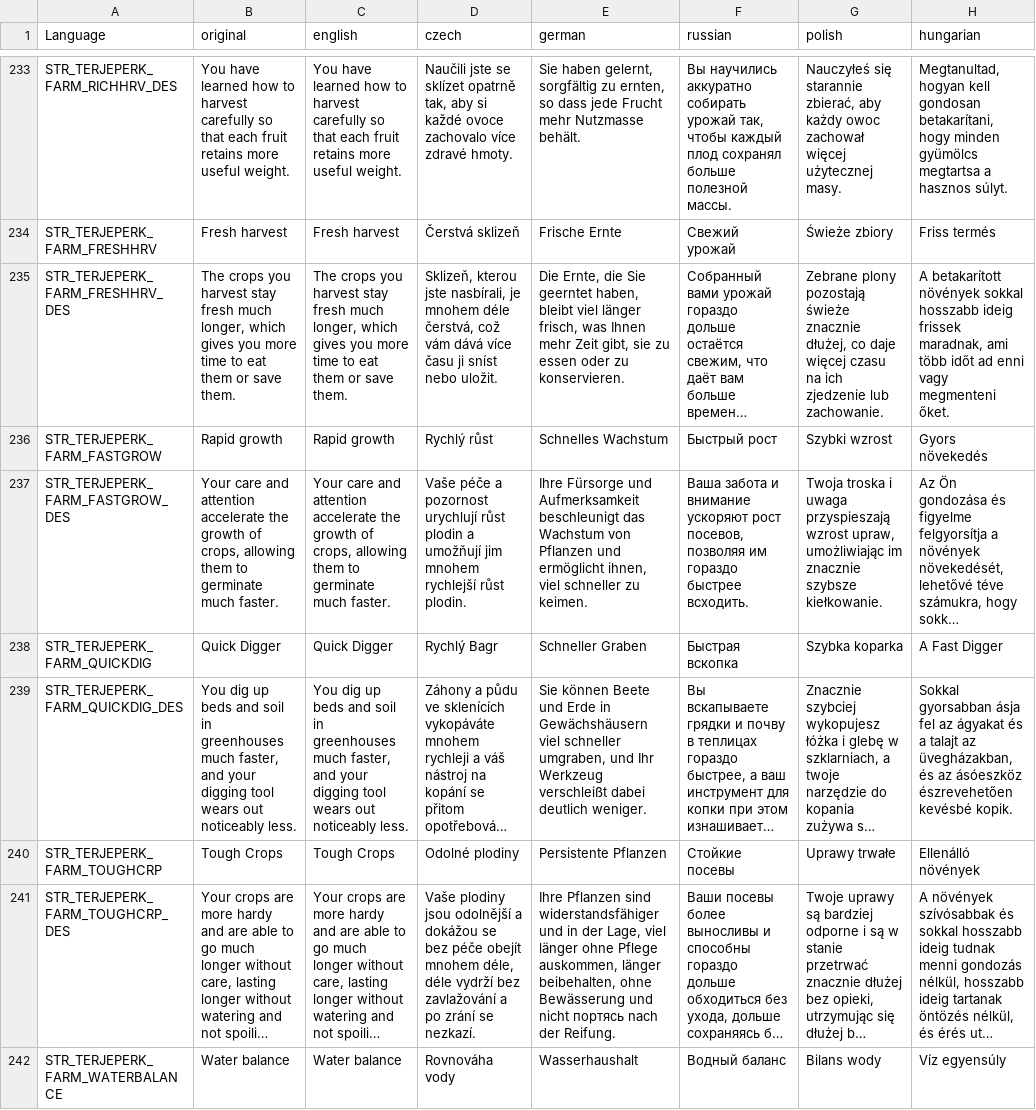
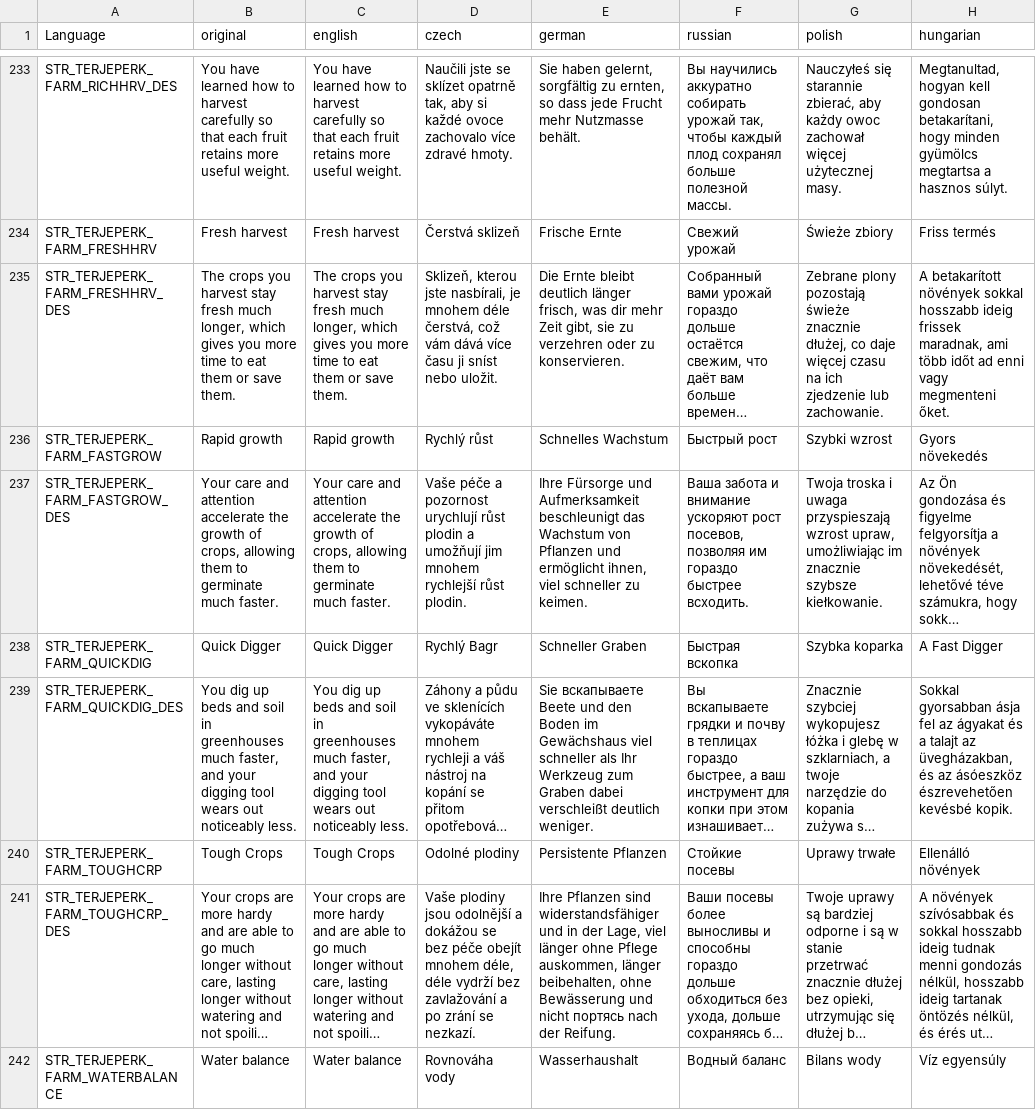
Before and after one commit to TerjeBruoygard/TerjeMods, a CSV file: TerjeSkills/stringtable.csv, drawn as a sheet; only a part is shown, gaps mark what is left out; long unchanged cells end in …; the diff names each change by its address in the sheet, - before the commit and + after, or states it on an @@ line.

Commit message:
Update stringtable.csv

```diff
--- a/TerjeSkills/stringtable.csv
+++ b/TerjeSkills/stringtable.csv
-E235 (german): Die Ernte, die Sie geerntet haben, bleibt viel länger frisch, was Ihnen mehr Zeit gibt, sie zu essen oder zu…
+E235 (german): Die Ernte bleibt deutlich länger frisch, was dir mehr Zeit gibt, sie zu verzehren oder zu…
-E239 (german): Sie können Beete und Erde in Gewächshäusern viel schneller umgraben, und Ihr Werkzeug verschleißt dabei deutlich weniger.
+E239 (german): Sie вскапываете Beete und den Boden im Gewächshaus viel schneller als Ihr Werkzeug zum Graben dabei verschleißt deutlich weniger.
```
